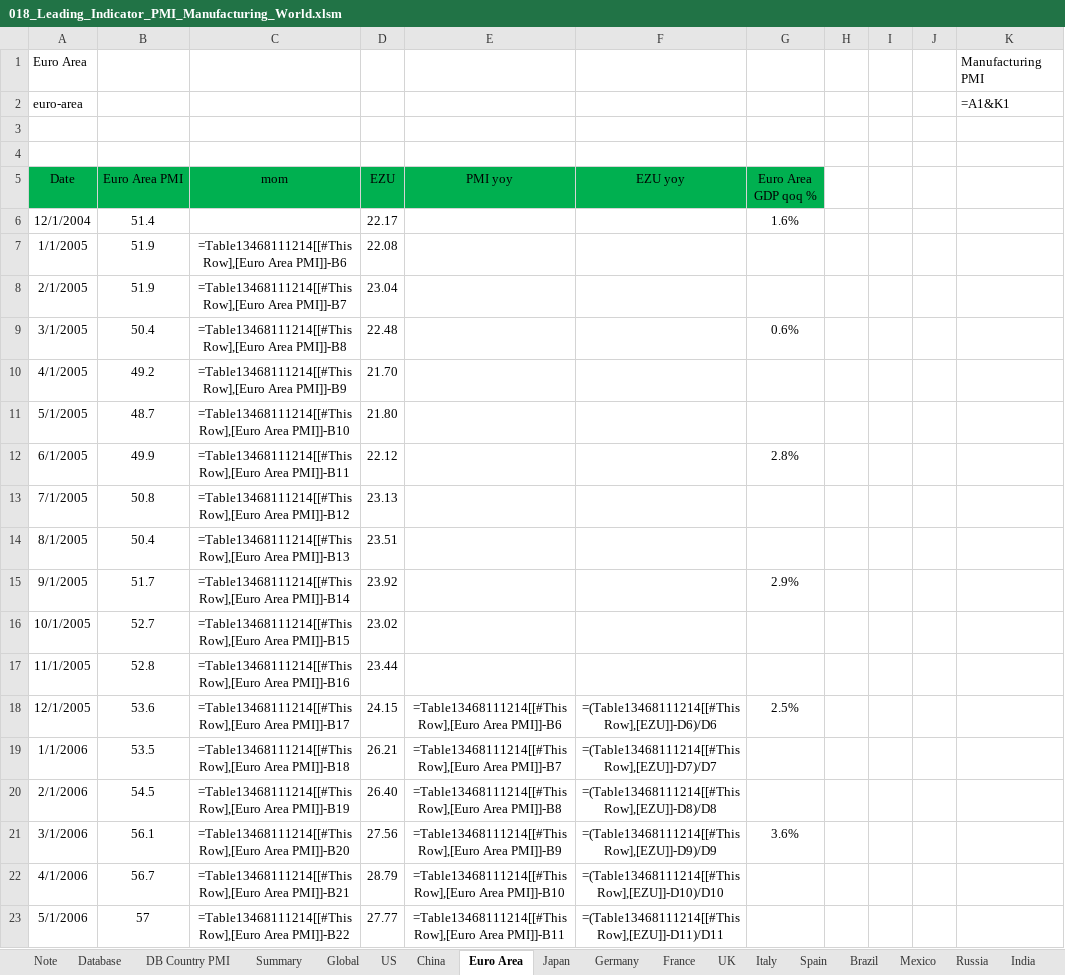
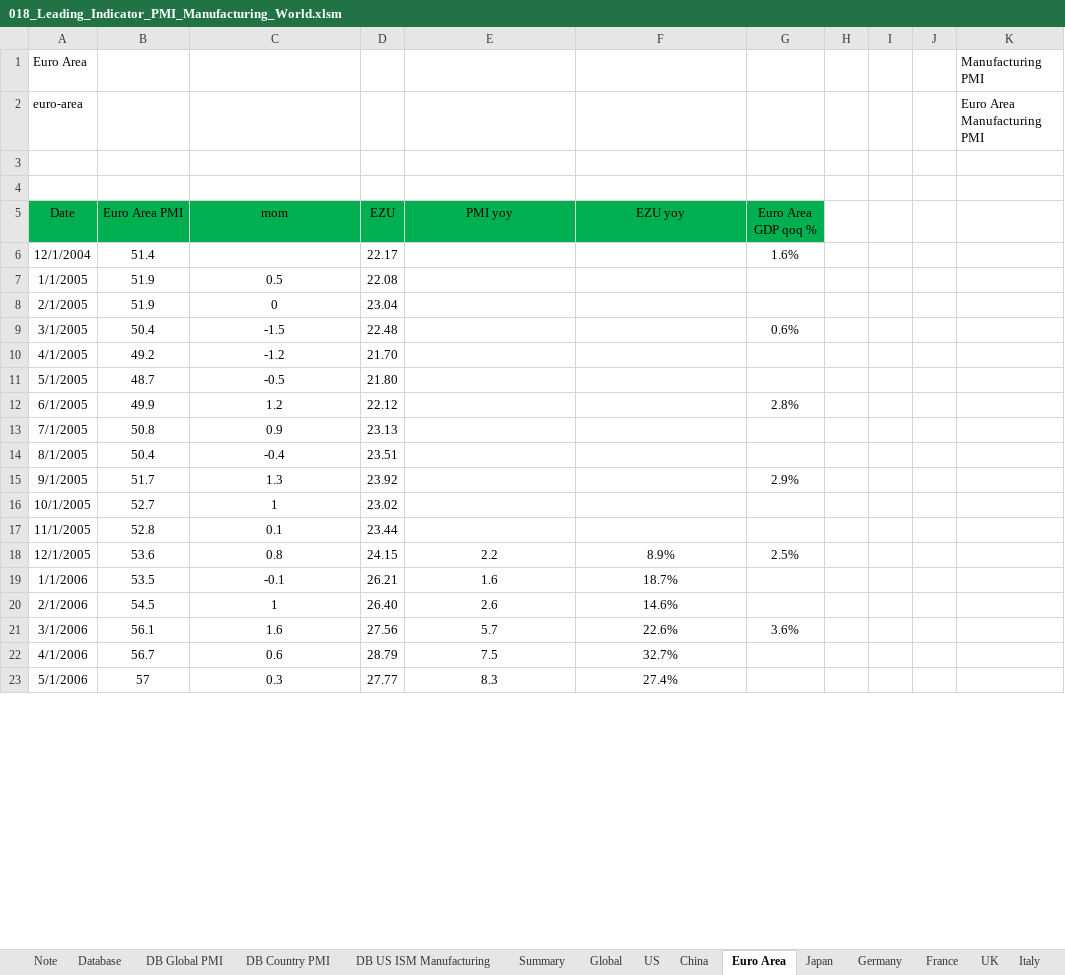
Before and after one commit to markjm5/portfoliomanagement, an Excel workbook: trading_excel_files/03_Leading_Indicators/018_Leading_Indicator_PMI_Manufacturing_World.xlsm, sheet Euro Area, drawn as a sheet; only a part is shown; values as stored, in another font and other column widths than the file's, no borders; formulas without a stored value are shown as written; charts and pictures and conditional formats and table styles not drawn; the diff covers the shown part only; the diff names each change by its address in the sheet, - before the commit and + after, or states it on an @@ line.

```diff
--- a/trading_excel_files/03_Leading_Indicators/018_Leading_Indicator_PMI_Manufacturing_World.xlsm (sheet Euro Area)
+++ b/trading_excel_files/03_Leading_Indicators/018_Leading_Indicator_PMI_Manufacturing_World.xlsm (sheet Euro Area)
+sheet tab: DB Global PMI
+sheet tab: DB US ISM Manufacturing
-K2: =A1&K1
+K2: Euro Area Manufacturing PMI
-C7 (mom): =Table13468111214[[#This Row],[Euro Area PMI]]-B6
+C7 (mom): 0.5
-C8 (mom): =Table13468111214[[#This Row],[Euro Area PMI]]-B7
+C8 (mom): 0
-C9 (mom): =Table13468111214[[#This Row],[Euro Area PMI]]-B8
+C9 (mom): -1.5
-C10 (mom): =Table13468111214[[#This Row],[Euro Area PMI]]-B9
+C10 (mom): -1.2
-C11 (mom): =Table13468111214[[#This Row],[Euro Area PMI]]-B10
+C11 (mom): -0.5
-C12 (mom): =Table13468111214[[#This Row],[Euro Area PMI]]-B11
+C12 (mom): 1.2
-C13 (mom): =Table13468111214[[#This Row],[Euro Area PMI]]-B12
+C13 (mom): 0.9
-C14 (mom): =Table13468111214[[#This Row],[Euro Area PMI]]-B13
+C14 (mom): -0.4
-C15 (mom): =Table13468111214[[#This Row],[Euro Area PMI]]-B14
+C15 (mom): 1.3
-C16 (mom): =Table13468111214[[#This Row],[Euro Area PMI]]-B15
+C16 (mom): 1
-C17 (mom): =Table13468111214[[#This Row],[Euro Area PMI]]-B16
+C17 (mom): 0.1
-C18 (mom): =Table13468111214[[#This Row],[Euro Area PMI]]-B17
+C18 (mom): 0.8
-E18 (PMI yoy): =Table13468111214[[#This Row],[Euro Area PMI]]-B6
+E18 (PMI yoy): 2.2
-F18 (EZU yoy): =(Table13468111214[[#This Row],[EZU]]-D6)/D6
+F18 (EZU yoy): 8.9%
-C19 (mom): =Table13468111214[[#This Row],[Euro Area PMI]]-B18
+C19 (mom): -0.1
-E19 (PMI yoy): =Table13468111214[[#This Row],[Euro Area PMI]]-B7
+E19 (PMI yoy): 1.6
-F19 (EZU yoy): =(Table13468111214[[#This Row],[EZU]]-D7)/D7
+F19 (EZU yoy): 18.7%
-C20 (mom): =Table13468111214[[#This Row],[Euro Area PMI]]-B19
+C20 (mom): 1
-E20 (PMI yoy): =Table13468111214[[#This Row],[Euro Area PMI]]-B8
+E20 (PMI yoy): 2.6
-F20 (EZU yoy): =(Table13468111214[[#This Row],[EZU]]-D8)/D8
+F20 (EZU yoy): 14.6%
-C21 (mom): =Table13468111214[[#This Row],[Euro Area PMI]]-B20
+C21 (mom): 1.6
-E21 (PMI yoy): =Table13468111214[[#This Row],[Euro Area PMI]]-B9
+E21 (PMI yoy): 5.7
-F21 (EZU yoy): =(Table13468111214[[#This Row],[EZU]]-D9)/D9
+F21 (EZU yoy): 22.6%
-C22 (mom): =Table13468111214[[#This Row],[Euro Area PMI]]-B21
+C22 (mom): 0.6
-E22 (PMI yoy): =Table13468111214[[#This Row],[Euro Area PMI]]-B10
+E22 (PMI yoy): 7.5
-F22 (EZU yoy): =(Table13468111214[[#This Row],[EZU]]-D10)/D10
+F22 (EZU yoy): 32.7%
-C23 (mom): =Table13468111214[[#This Row],[Euro Area PMI]]-B22
+C23 (mom): 0.3
-E23 (PMI yoy): =Table13468111214[[#This Row],[Euro Area PMI]]-B11
+E23 (PMI yoy): 8.3
-F23 (EZU yoy): =(Table13468111214[[#This Row],[EZU]]-D11)/D11
+F23 (EZU yoy): 27.4%
```
Also changed, not shown: 561 edited cells elsewhere in this sheet, sheet Summary, sheet UK, sheet China, sheet Global, sheet Denmark, sheet South Africa, 27 more sheets, hidden cells, charts or pictures, 2 other files.
